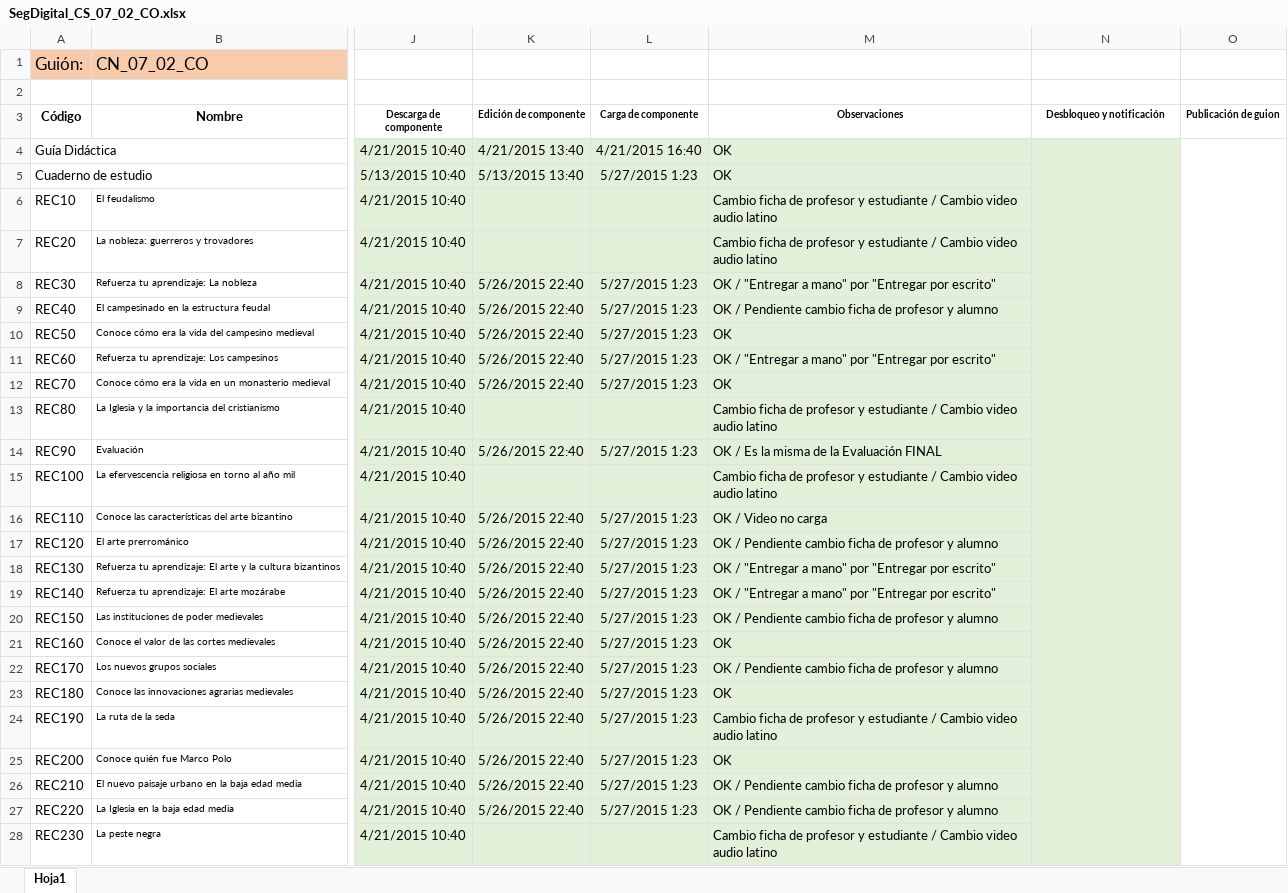
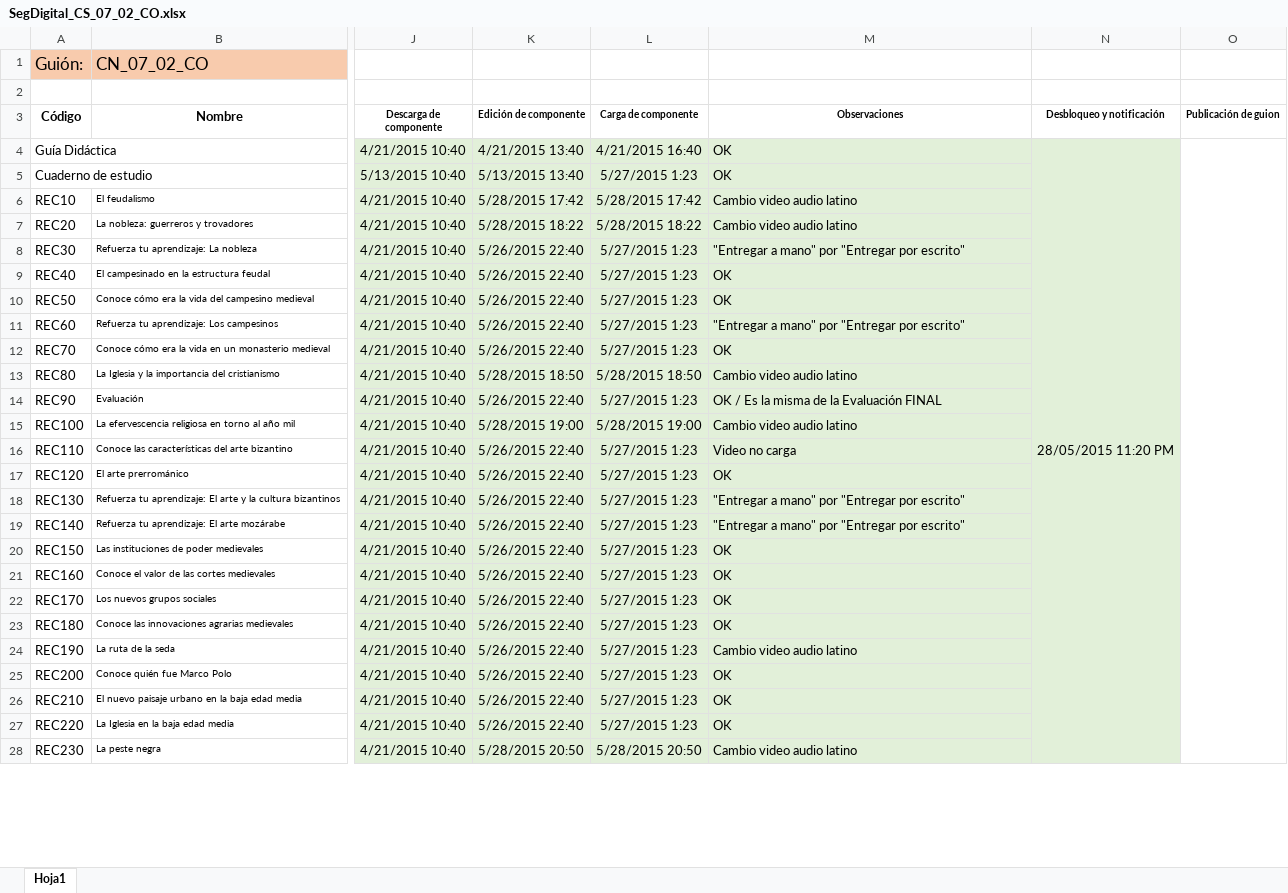
Before and after one commit to AulaPlanetaColombia/CienciasSociales, an Excel workbook: seguimiento/ProduccionDigital/SegDigital_CS_07_02_CO.xlsx, sheet Hoja1, drawn as a sheet; only a part is shown, gaps mark what is left out; values as stored, in another font and other column widths than the file's, no borders; the diff covers the shown part only; the diff names each change by its address in the sheet, - before the commit and + after, or states it on an @@ line.

```diff
--- a/seguimiento/ProduccionDigital/SegDigital_CS_07_02_CO.xlsx (sheet Hoja1)
+++ b/seguimiento/ProduccionDigital/SegDigital_CS_07_02_CO.xlsx (sheet Hoja1)
-N4 (Desbloqueo y notificación): (empty)
+N4 (Desbloqueo y notificación): 28/05/2015 11:20 PM
-K6 (Edición de componente): (empty)
+K6 (Edición de componente): 5/28/2015 17:42
-L6 (Carga de componente): (empty)
+L6 (Carga de componente): 5/28/2015 17:42
-M6:M7 (Observaciones): Cambio ficha de profesor y estudiante / Cambio video audio latino
+M6:M7 (Observaciones): Cambio video audio latino
-K7 (Edición de componente): (empty)
+K7 (Edición de componente): 5/28/2015 18:22
-L7 (Carga de componente): (empty)
+L7 (Carga de componente): 5/28/2015 18:22
-M8 (Observaciones): OK / "Entregar a…
+M8 (Observaciones): "Entregar a…
-M9 (Observaciones): OK / Pendiente cambio ficha de profesor y alumno
+M9 (Observaciones): OK
-M11 (Observaciones): OK / "Entregar a…
+M11 (Observaciones): "Entregar a…
-K13 (Edición de componente): (empty)
+K13 (Edición de componente): 5/28/2015 18:50
-L13 (Carga de componente): (empty)
+L13 (Carga de componente): 5/28/2015 18:50
-M13 (Observaciones): Cambio ficha de profesor y estudiante / Cambio video audio latino
+M13 (Observaciones): Cambio video audio latino
-K15 (Edición de componente): (empty)
+K15 (Edición de componente): 5/28/2015 19:00
-L15 (Carga de componente): (empty)
+L15 (Carga de componente): 5/28/2015 19:00
-M15 (Observaciones): Cambio ficha de profesor y estudiante / Cambio video audio latino
+M15 (Observaciones): Cambio video audio latino
-M16 (Observaciones): OK / Video no carga
+M16 (Observaciones): Video no carga
-M17 (Observaciones): OK / Pendiente cambio ficha de profesor y alumno
+M17 (Observaciones): OK
-M18:M19 (Observaciones): OK / "Entregar a…
+M18:M19 (Observaciones): "Entregar a…
-M20 (Observaciones): OK / Pendiente cambio ficha de profesor y alumno
+M20 (Observaciones): OK
-M22 (Observaciones): OK / Pendiente cambio ficha de profesor y alumno
+M22 (Observaciones): OK
-M24 (Observaciones): Cambio ficha de profesor y estudiante / Cambio video audio latino
+M24 (Observaciones): Cambio video audio latino
-M26:M27 (Observaciones): OK / Pendiente cambio ficha de profesor y alumno
+M26:M27 (Observaciones): OK
-K28 (Edición de componente): (empty)
+K28 (Edición de componente): 5/28/2015 20:50
-L28 (Carga de componente): (empty)
+L28 (Carga de componente): 5/28/2015 20:50
-M28 (Observaciones): Cambio ficha de profesor y estudiante / Cambio video audio latino
+M28 (Observaciones): Cambio video audio latino
```
Also changed, not shown: 14 edited cells elsewhere in this sheet, seguimiento/ProduccionDigital/SegDigital_CS_06_02_CO.xlsx, seguimiento/ProduccionDigital/SegDigital_CS_07_01_CO.xlsx.
